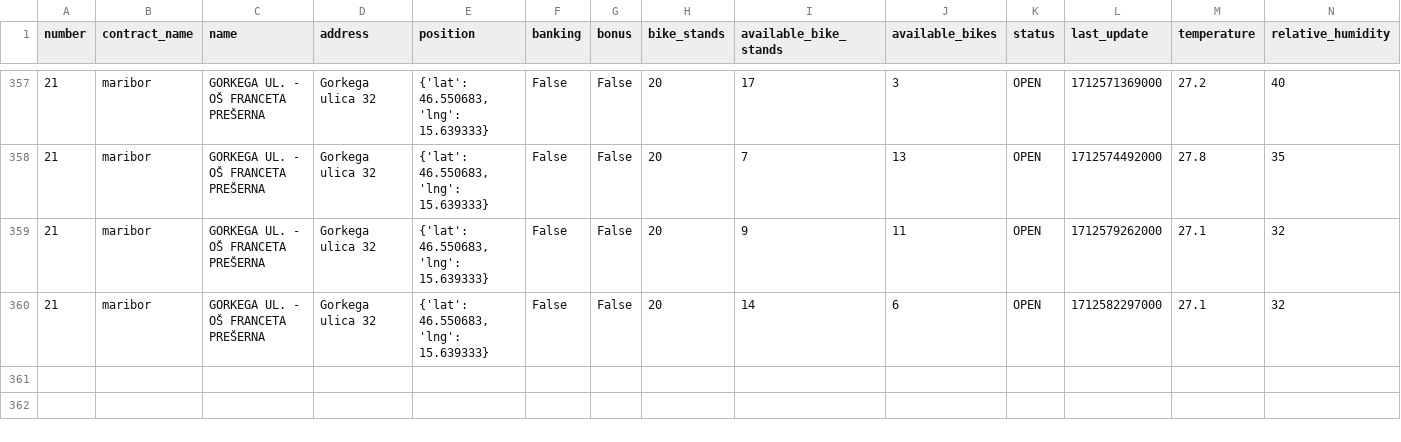
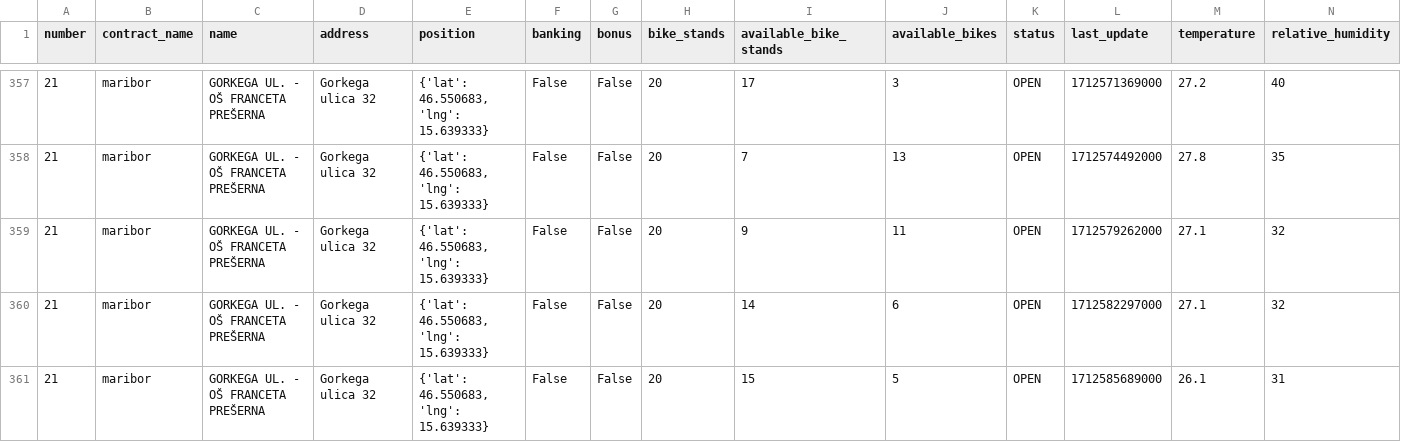
Before and after one commit to jasasuster/mbajk_prediction_system, a CSV file: data/processed/21.csv, drawn as a sheet; only a part is shown, gaps mark what is left out; rows hold the shown columns only; the diff names each change by its address in the sheet, - before the commit and + after, or states it on an @@ line.

```diff
--- a/data/processed/21.csv
+++ b/data/processed/21.csv
+row 361: 21 | maribor | GORKEGA UL. - OŠ FRANCETA PREŠERNA | Gorkega ulica 32 | {'lat': 46.550683, 'lng': 15.639333} | False | False | 20 | 15 | 5 | OPEN | 1712585689000 | 26.1 | 31
```
Also changed, not shown: data/processed/13.csv, data/processed/15.csv, 28 other files.
